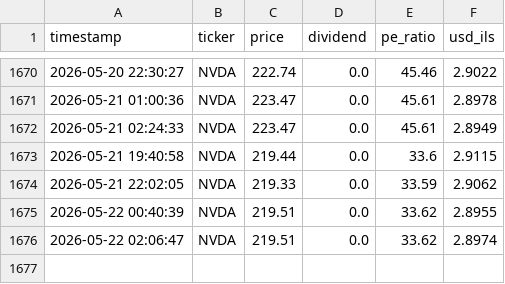
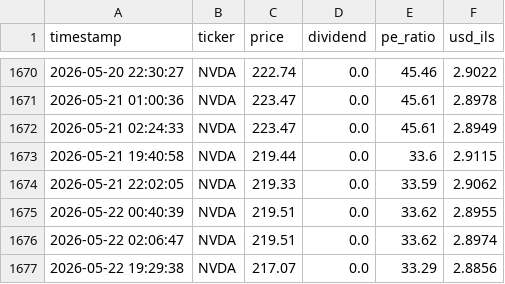
Before and after one commit to Almog787/my-stock-market, a CSV file: data_hub/price_history_archive/individual_stocks/NVDA_history.csv, drawn as a sheet; only a part is shown, gaps mark what is left out; the diff names each change by its address in the sheet, - before the commit and + after, or states it on an @@ line.

```diff
--- a/data_hub/price_history_archive/individual_stocks/NVDA_history.csv
+++ b/data_hub/price_history_archive/individual_stocks/NVDA_history.csv
+row 1677: 2026-05-22 19:29:38 | NVDA | 217.07 | 0.0 | 33.29 | 2.8856
```
Also changed, not shown: data_hub/price_history_archive/full_stocks_extended_history.csv, data_hub/price_history_archive/individual_stocks/ASML_history.csv, 8 other files.
